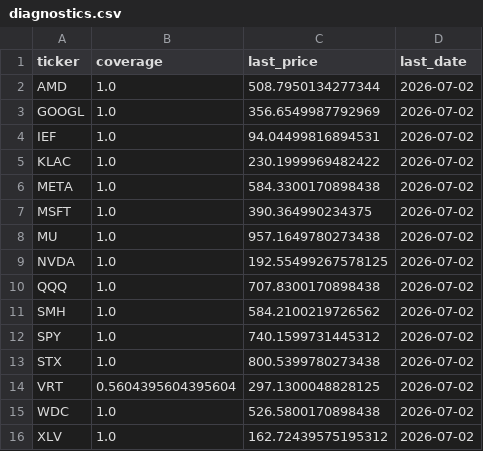
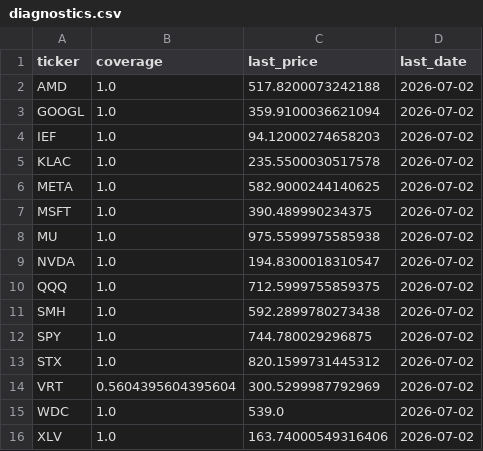
Before and after one commit to calinardeleanu88/tech-rotation-v4, a CSV file: outputs/diagnostics.csv, drawn as a sheet.

```diff
--- a/outputs/diagnostics.csv
+++ b/outputs/diagnostics.csv
@@ -1,16 +1,16 @@
 ticker,coverage,last_price,last_date
-AMD,1.0,508.7950134277344,2026-07-02
-GOOGL,1.0,356.6549987792969,2026-07-02
-IEF,1.0,94.04499816894531,2026-07-02
-KLAC,1.0,230.1999969482422,2026-07-02
-META,1.0,584.3300170898438,2026-07-02
-MSFT,1.0,390.364990234375,2026-07-02
-MU,1.0,957.1649780273438,2026-07-02
-NVDA,1.0,192.55499267578125,2026-07-02
-QQQ,1.0,707.8300170898438,2026-07-02
-SMH,1.0,584.2100219726562,2026-07-02
-SPY,1.0,740.1599731445312,2026-07-02
-STX,1.0,800.5399780273438,2026-07-02
-VRT,0.5604395604395604,297.1300048828125,2026-07-02
-WDC,1.0,526.5800170898438,2026-07-02
-XLV,1.0,162.72439575195312,2026-07-02
+AMD,1.0,517.8200073242188,2026-07-02
+GOOGL,1.0,359.9100036621094,2026-07-02
+IEF,1.0,94.12000274658203,2026-07-02
+KLAC,1.0,235.5500030517578,2026-07-02
+META,1.0,582.9000244140625,2026-07-02
+MSFT,1.0,390.489990234375,2026-07-02
+MU,1.0,975.5599975585938,2026-07-02
+NVDA,1.0,194.8300018310547,2026-07-02
+QQQ,1.0,712.5999755859375,2026-07-02
+SMH,1.0,592.2899780273438,2026-07-02
+SPY,1.0,744.780029296875,2026-07-02
+STX,1.0,820.1599731445312,2026-07-02
+VRT,0.5604395604395604,300.5299987792969,2026-07-02
+WDC,1.0,539.0,2026-07-02
+XLV,1.0,163.74000549316406,2026-07-02
```
Also changed, not shown: outputs/equity.csv, outputs/equity_qqq.csv, 3 other files.
